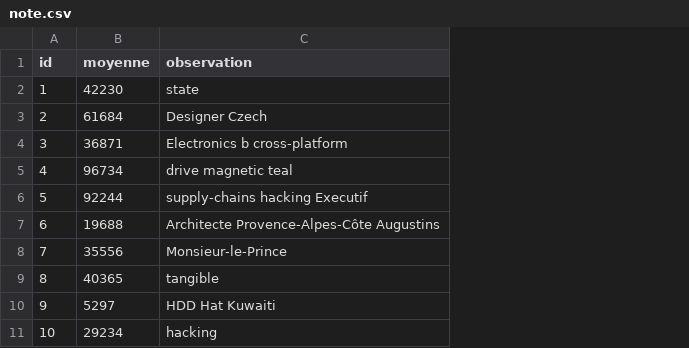
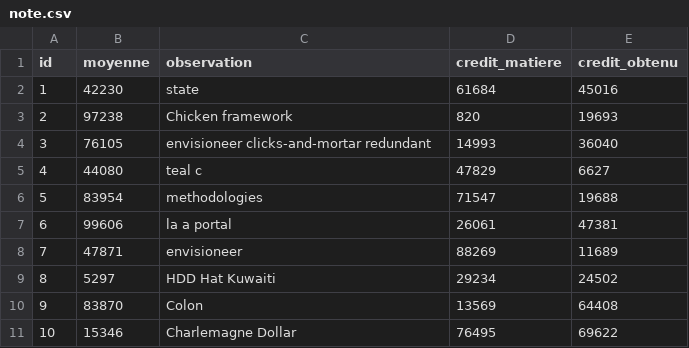
Before and after one commit to brice-dymas/pedag, a CSV file: src/main/resources/config/liquibase/fake-data/note.csv, drawn as a sheet; the diff names each change by its address in the sheet, - before the commit and + after, or states it on an @@ line.

Commit message:
Added credits to Note.java

```diff
--- a/src/main/resources/config/liquibase/fake-data/note.csv
+++ b/src/main/resources/config/liquibase/fake-data/note.csv
+column D (credit_matiere), rows 2-11: 61684 | 820 | 14993 | 47829 | 71547 | 26061 | 88269 | 29234 | 13569 | 76495
+column E (credit_obtenu), rows 2-11: 45016 | 19693 | 36040 | 6627 | 19688 | 47381 | 11689 | 24502 | 64408 | 69622
-B3 (moyenne): 61684
+B3 (moyenne): 97238
-C3 (observation): Designer Czech
+C3 (observation): Chicken framework
-B4 (moyenne): 36871
+B4 (moyenne): 76105
-C4 (observation): Electronics b cross-platform
+C4 (observation): envisioneer clicks-and-mortar redundant
-B5 (moyenne): 96734
+B5 (moyenne): 44080
-C5 (observation): drive magnetic teal
+C5 (observation): teal c
-B6 (moyenne): 92244
+B6 (moyenne): 83954
-C6 (observation): supply-chains hacking Executif
+C6 (observation): methodologies
-B7 (moyenne): 19688
+B7 (moyenne): 99606
-C7 (observation): Architecte Provence-Alpes-Côte Augustins
+C7 (observation): la a portal
-B8 (moyenne): 35556
+B8 (moyenne): 47871
-C8 (observation): Monsieur-le-Prince
+C8 (observation): envisioneer
-B9 (moyenne): 40365
+B9 (moyenne): 5297
-C9 (observation): tangible
+C9 (observation): HDD Hat Kuwaiti
-B10 (moyenne): 5297
+B10 (moyenne): 83870
-C10 (observation): HDD Hat Kuwaiti
+C10 (observation): Colon
-B11 (moyenne): 29234
+B11 (moyenne): 15346
-C11 (observation): hacking
+C11 (observation): Charlemagne Dollar
```
Also changed, not shown: 15 other files.
